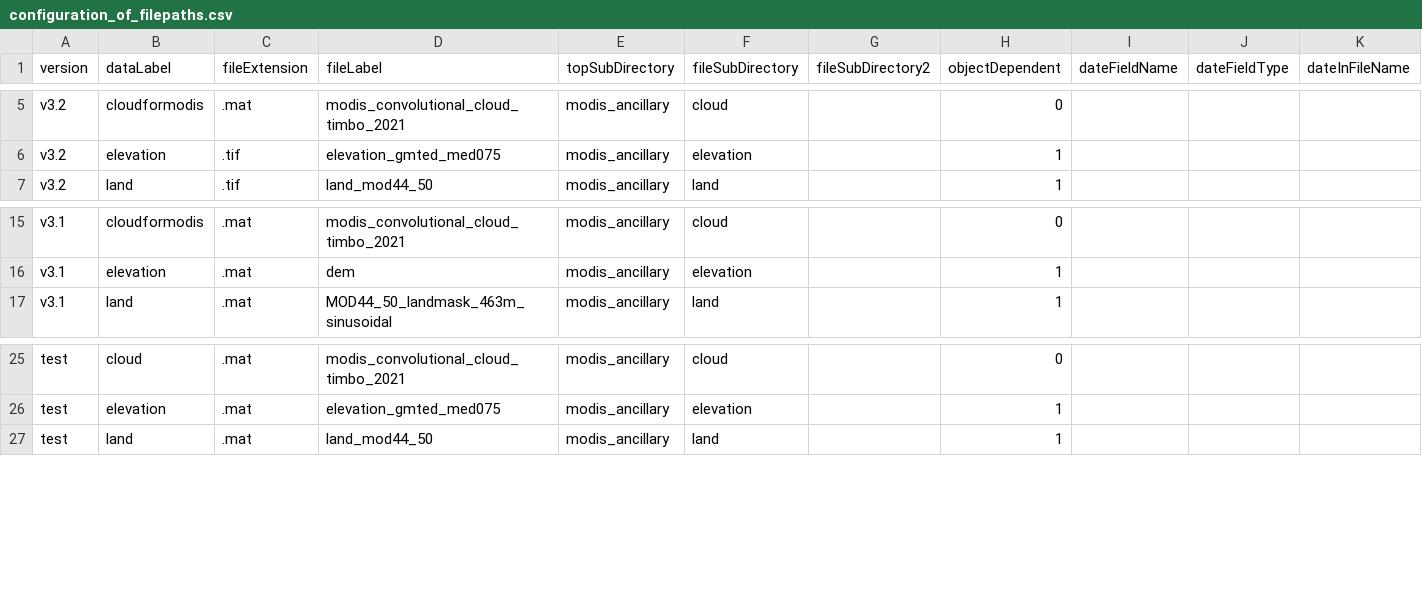
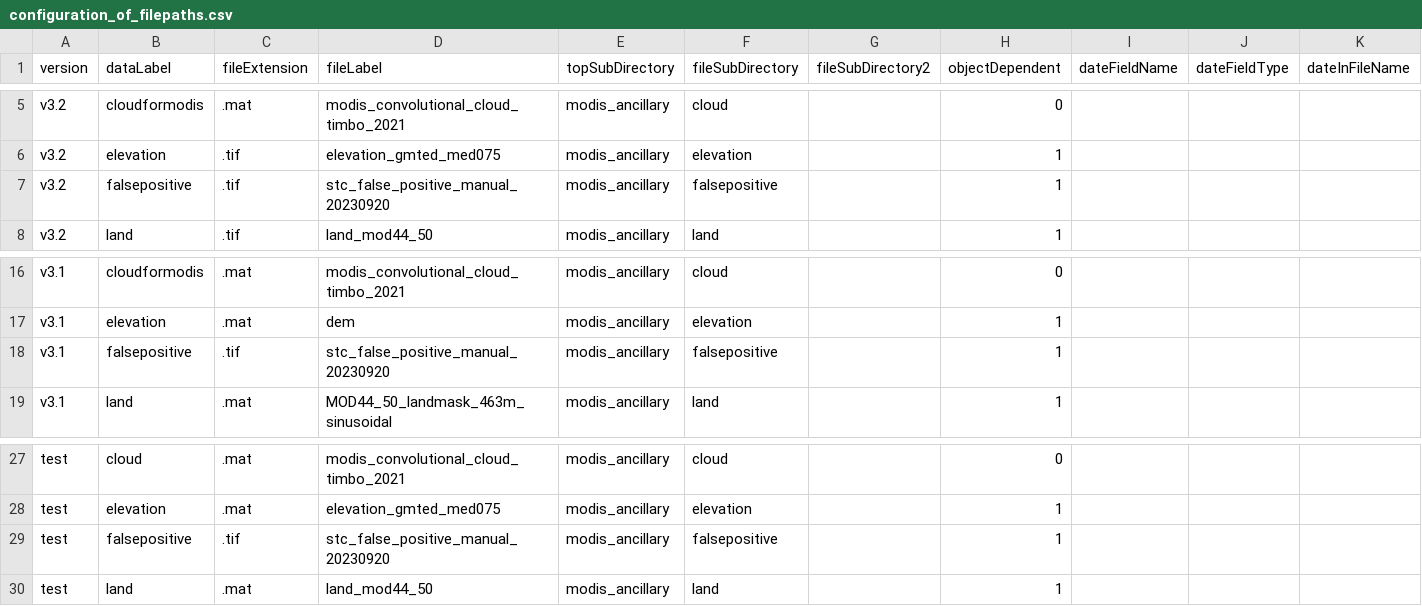
Before and after one commit to RittgerLabGroup/SPIRES_2025_0_1, a CSV file: tbx/conf/configuration_of_filepaths.csv, drawn as a sheet; only a part is shown, gaps mark what is left out; rows hold the shown columns only; the diff names each change by its address in the sheet, - before the commit and + after, or states it on an @@ line.

Commit message:
StcCube, conf_of_filepaths: implementation of the false positive / dry lakes mask. Work similarly to water mask.

```diff
--- a/tbx/conf/configuration_of_filepaths.csv
+++ b/tbx/conf/configuration_of_filepaths.csv
+row 7: v3.2 | falsepositive | .tif | stc_false_positive_manual_20230920 | modis_ancillary | falsepositive |  | 1
+row 18: v3.1 | falsepositive | .tif | stc_false_positive_manual_20230920 | modis_ancillary | falsepositive |  | 1
+row 29: test | falsepositive | .tif | stc_false_positive_manual_20230920 | modis_ancillary | falsepositive |  | 1
```
